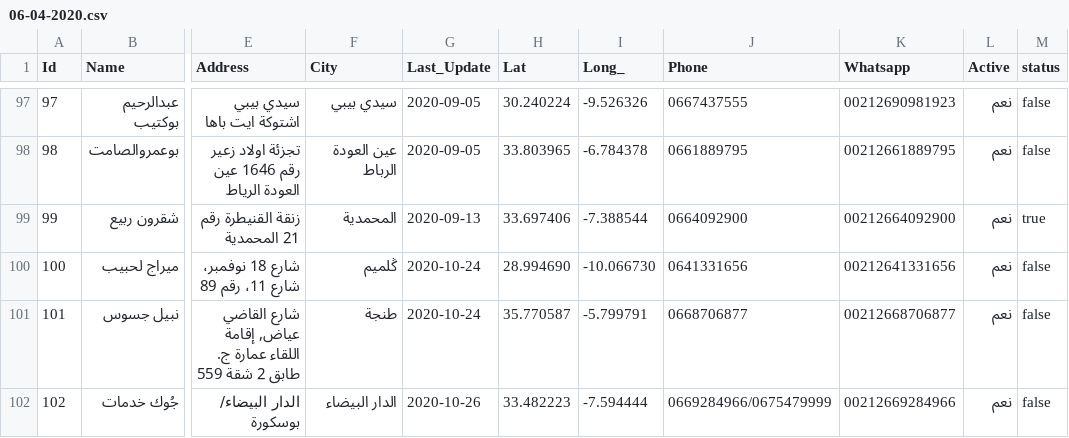
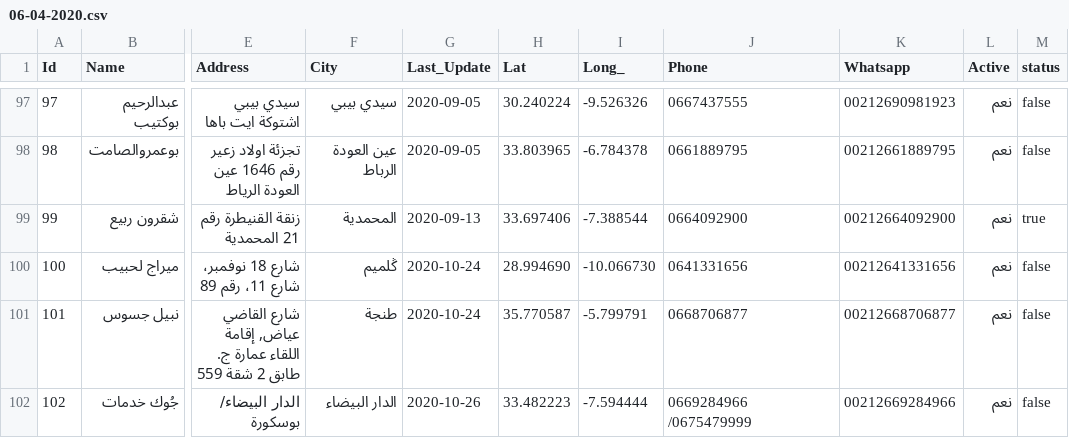
Before and after one commit to intCount/AeTest, a CSV file: 06-04-2020.csv, drawn as a sheet; only a part is shown, gaps mark what is left out; the diff names each change by its address in the sheet, - before the commit and + after, or states it on an @@ line.

Commit message:
Update

```diff
--- a/06-04-2020.csv
+++ b/06-04-2020.csv
-J102 (Phone): 0669284966/0675479999
+J102 (Phone): 0669284966 /0675479999
```
